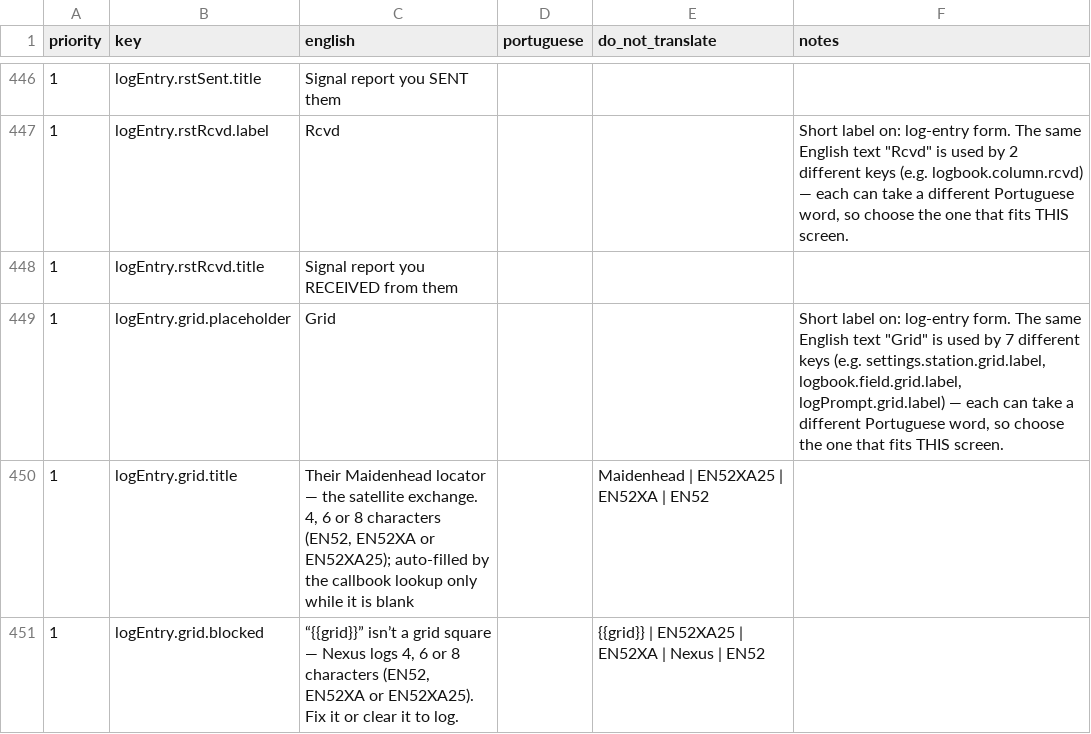
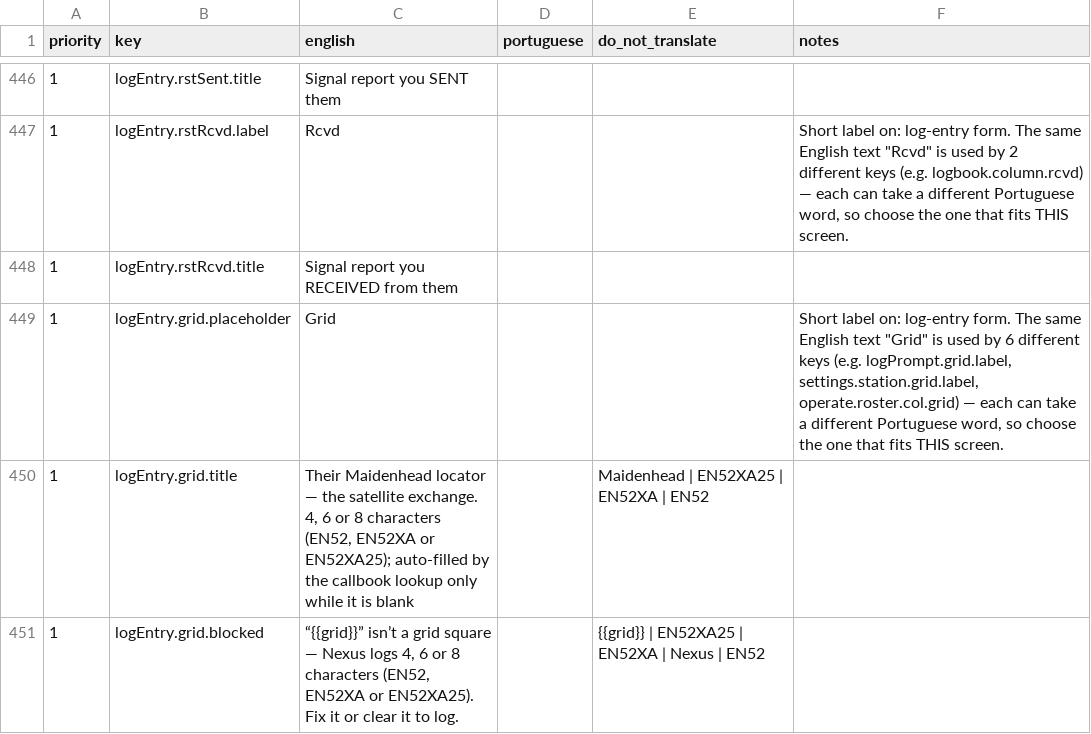
Before and after one commit to kd9taw/Nexus, a CSV file: translations/pt-BR/nexus-ptbr-translation.csv, drawn as a sheet; only a part is shown, gaps mark what is left out; the diff covers the shown part only.

```diff
--- a/translations/pt-BR/nexus-ptbr-translation.csv
+++ b/translations/pt-BR/nexus-ptbr-translation.csv
@@ -448,3 +448,3 @@
 "1","logEntry.rstRcvd.title","Signal report you RECEIVED from them","","",""
-"1","logEntry.grid.placeholder","Grid","","","Short label on: log-entry form. The same English text ""Grid"" is used by 7 different keys (e.g. settings.station.grid.label, logbook.field.grid.label, logPrompt.grid.label) — each can take a different Portuguese word, so choose the one that fits THIS screen."
+"1","logEntry.grid.placeholder","Grid","","","Short label on: log-entry form. The same English text ""Grid"" is used by 6 different keys (e.g. logPrompt.grid.label, settings.station.grid.label, operate.roster.col.grid) — each can take a different Portuguese word, so choose the one that fits THIS screen."
 "1","logEntry.grid.title","Their Maidenhead locator — the satellite exchange. 4, 6 or 8 characters (EN52, EN52XA or EN52XA25); auto-filled by the callbook lookup only while it is blank","","Maidenhead | EN52XA25 | EN52XA | EN52",""
```
Also changed, not shown: 14 added rows, 10 removed rows and 19 edited cells elsewhere in this file, 20 other files.
